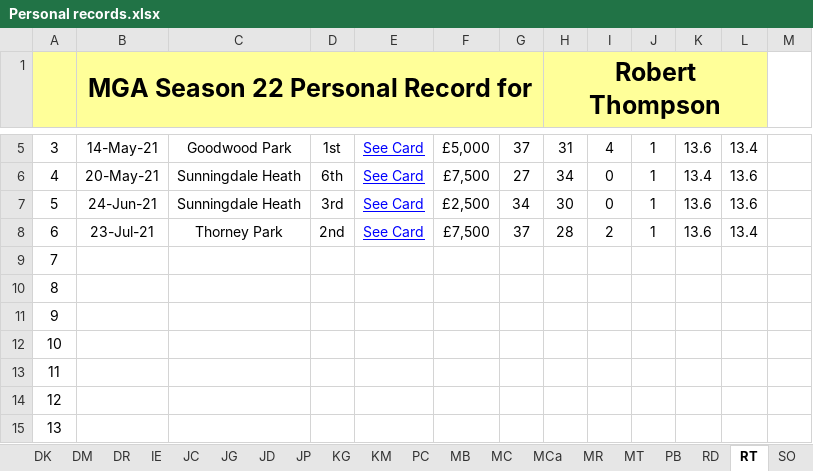
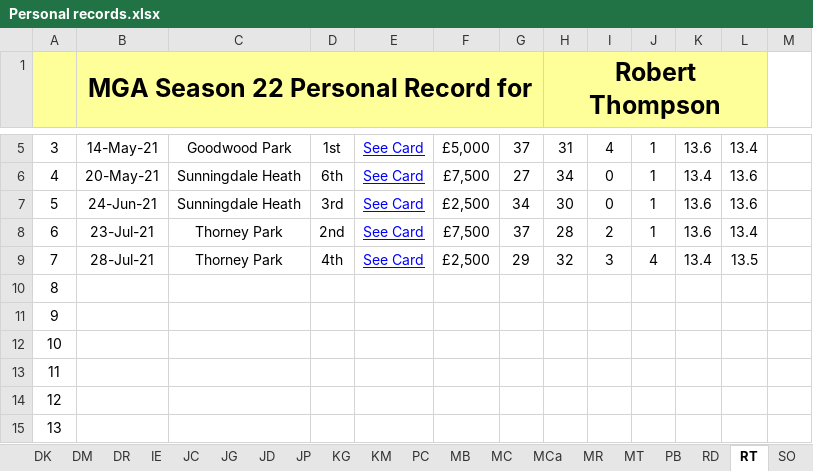
Before and after one commit to Melbage/melbagesite.github.io, an Excel workbook: mgatour/season22/Personal records.xlsx, sheet RT, drawn as a sheet; only a part is shown, gaps mark what is left out; values as stored, in another font and other column widths than the file's, no borders; the diff names each change by its address in the sheet, - before the commit and + after, or states it on an @@ line.

```diff
--- a/mgatour/season22/Personal records.xlsx (sheet RT)
+++ b/mgatour/season22/Personal records.xlsx (sheet RT)
-B9: (empty)
+B9: 28-Jul-21
-C9: (empty)
+C9: Thorney Park
-D9: (empty)
+D9: 4th
-E9: (empty)
+E9: See Card
-F9: (empty)
+F9: £2,500
-G9: (empty)
+G9: 29
-H9 (Robert Thompson): (empty)
+H9 (Robert Thompson): 32
-I9: (empty)
+I9: 3
-J9: (empty)
+J9: 4
-K9: (empty)
+K9: 13.4
-L9: (empty)
+L9: 13.5
```
Also changed, not shown: sheet JC, sheet PC, sheet DR, 14 other files.
